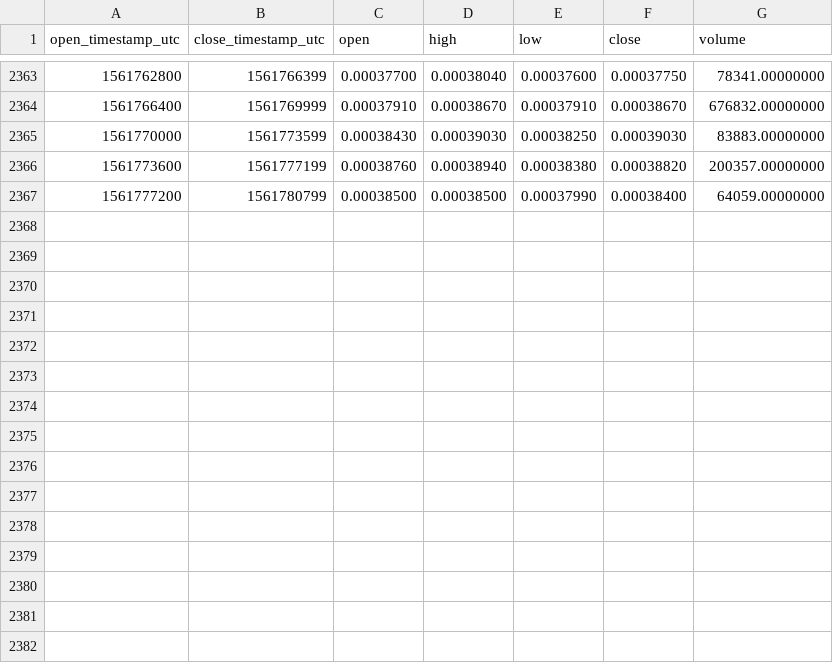
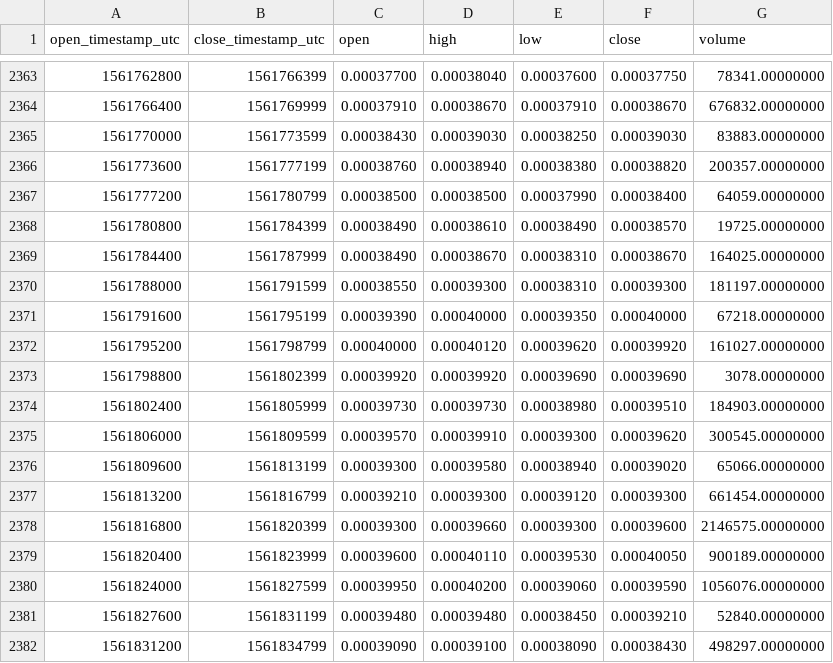
Before and after one commit to cryptobigbro/binance-IOSTBNB, a CSV file: binance-IOSTBNB-1h.csv, drawn as a sheet; only a part is shown, gaps mark what is left out; the diff names each change by its address in the sheet, - before the commit and + after, or states it on an @@ line.

Commit message:
Update OHLCV data.

```diff
--- a/binance-IOSTBNB-1h.csv
+++ b/binance-IOSTBNB-1h.csv
+row 2368: 1561780800 | 1561784399 | 0.00038490 | 0.00038610 | 0.00038490 | 0.00038570 | 19725.00000000
+row 2369: 1561784400 | 1561787999 | 0.00038490 | 0.00038670 | 0.00038310 | 0.00038670 | 164025.00000000
+row 2370: 1561788000 | 1561791599 | 0.00038550 | 0.00039300 | 0.00038310 | 0.00039300 | 181197.00000000
+row 2371: 1561791600 | 1561795199 | 0.00039390 | 0.00040000 | 0.00039350 | 0.00040000 | 67218.00000000
+row 2372: 1561795200 | 1561798799 | 0.00040000 | 0.00040120 | 0.00039620 | 0.00039920 | 161027.00000000
+row 2373: 1561798800 | 1561802399 | 0.00039920 | 0.00039920 | 0.00039690 | 0.00039690 | 3078.00000000
+row 2374: 1561802400 | 1561805999 | 0.00039730 | 0.00039730 | 0.00038980 | 0.00039510 | 184903.00000000
+row 2375: 1561806000 | 1561809599 | 0.00039570 | 0.00039910 | 0.00039300 | 0.00039620 | 300545.00000000
+row 2376: 1561809600 | 1561813199 | 0.00039300 | 0.00039580 | 0.00038940 | 0.00039020 | 65066.00000000
+row 2377: 1561813200 | 1561816799 | 0.00039210 | 0.00039300 | 0.00039120 | 0.00039300 | 661454.00000000
+row 2378: 1561816800 | 1561820399 | 0.00039300 | 0.00039660 | 0.00039300 | 0.00039600 | 2146575.00000000
+row 2379: 1561820400 | 1561823999 | 0.00039600 | 0.00040110 | 0.00039530 | 0.00040050 | 900189.00000000
+row 2380: 1561824000 | 1561827599 | 0.00039950 | 0.00040200 | 0.00039060 | 0.00039590 | 1056076.00000000
+row 2381: 1561827600 | 1561831199 | 0.00039480 | 0.00039480 | 0.00038450 | 0.00039210 | 52840.00000000
+row 2382: 1561831200 | 1561834799 | 0.00039090 | 0.00039100 | 0.00038090 | 0.00038430 | 498297.00000000
```
